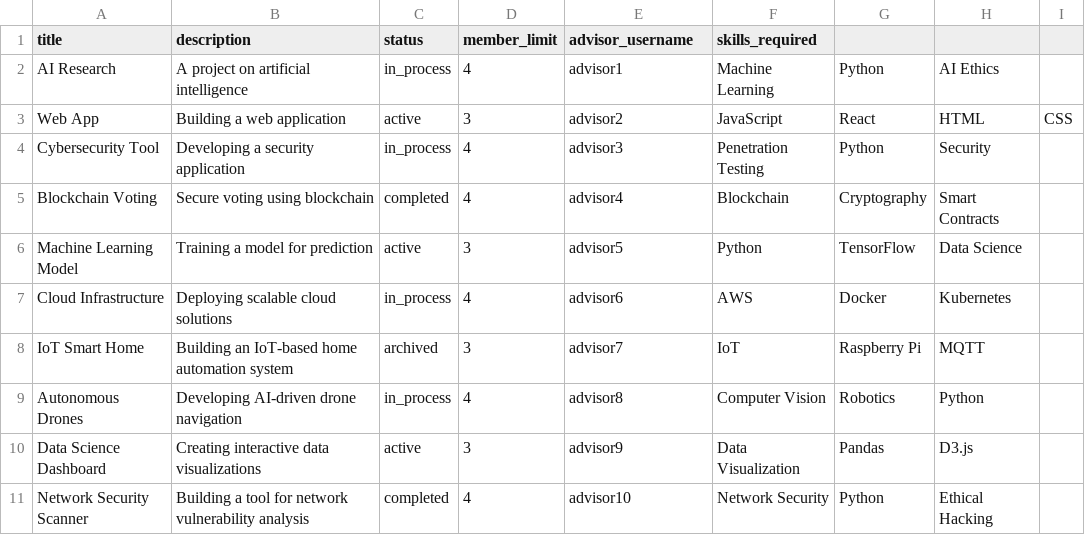
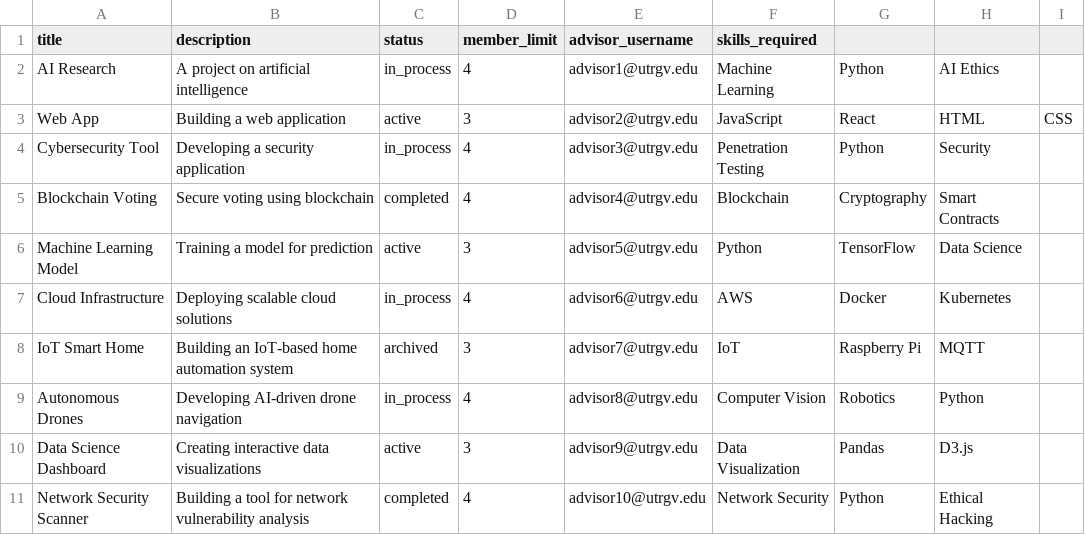
Before and after one commit to PedroElizondo04/senior_project_app, a CSV file: csv_data/advisor_projects.csv, drawn as a sheet.

```diff
--- a/csv_data/advisor_projects.csv
+++ b/csv_data/advisor_projects.csv
@@ -1,11 +1,11 @@
 title,description,status,member_limit,advisor_username,skills_required
-AI Research,A project on artificial intelligence,in_process,4,advisor1,Machine Learning, Python, AI Ethics
-Web App,Building a web application,active,3,advisor2,JavaScript, React, HTML, CSS
-Cybersecurity Tool,Developing a security application,in_process,4,advisor3,Penetration Testing, Python, Security
-Blockchain Voting,Secure voting using blockchain,completed,4,advisor4,Blockchain, Cryptography, Smart Contracts
-Machine Learning Model,Training a model for prediction,active,3,advisor5,Python, TensorFlow, Data Science
-Cloud Infrastructure,Deploying scalable cloud solutions,in_process,4,advisor6,AWS, Docker, Kubernetes
-IoT Smart Home,Building an IoT-based home automation system,archived,3,advisor7,IoT, Raspberry Pi, MQTT
-Autonomous Drones,Developing AI-driven drone navigation,in_process,4,advisor8,Computer Vision, Robotics, Python
-Data Science Dashboard,Creating interactive data visualizations,active,3,advisor9,Data Visualization, Pandas, D3.js
-Network Security Scanner,Building a tool for network vulnerability analysis,completed,4,advisor10,Network Security, Python, Ethical Hacking
+AI Research,A project on artificial intelligence,in_process,4,advisor1@utrgv.edu,Machine Learning, Python, AI Ethics
+Web App,Building a web application,active,3,advisor2@utrgv.edu,JavaScript, React, HTML, CSS
+Cybersecurity Tool,Developing a security application,in_process,4,advisor3@utrgv.edu,Penetration Testing, Python, Security
+Blockchain Voting,Secure voting using blockchain,completed,4,advisor4@utrgv.edu,Blockchain, Cryptography, Smart Contracts
+Machine Learning Model,Training a model for prediction,active,3,advisor5@utrgv.edu,Python, TensorFlow, Data Science
+Cloud Infrastructure,Deploying scalable cloud solutions,in_process,4,advisor6@utrgv.edu,AWS, Docker, Kubernetes
+IoT Smart Home,Building an IoT-based home automation system,archived,3,advisor7@utrgv.edu,IoT, Raspberry Pi, MQTT
+Autonomous Drones,Developing AI-driven drone navigation,in_process,4,advisor8@utrgv.edu,Computer Vision, Robotics, Python
+Data Science Dashboard,Creating interactive data visualizations,active,3,advisor9@utrgv.edu,Data Visualization, Pandas, D3.js
+Network Security Scanner,Building a tool for network vulnerability analysis,completed,4,advisor10@utrgv.edu,Network Security, Python, Ethical Hacking
```
Also changed, not shown: csv_data/advisors.csv, csv_data/students.csv, 1 other file.
